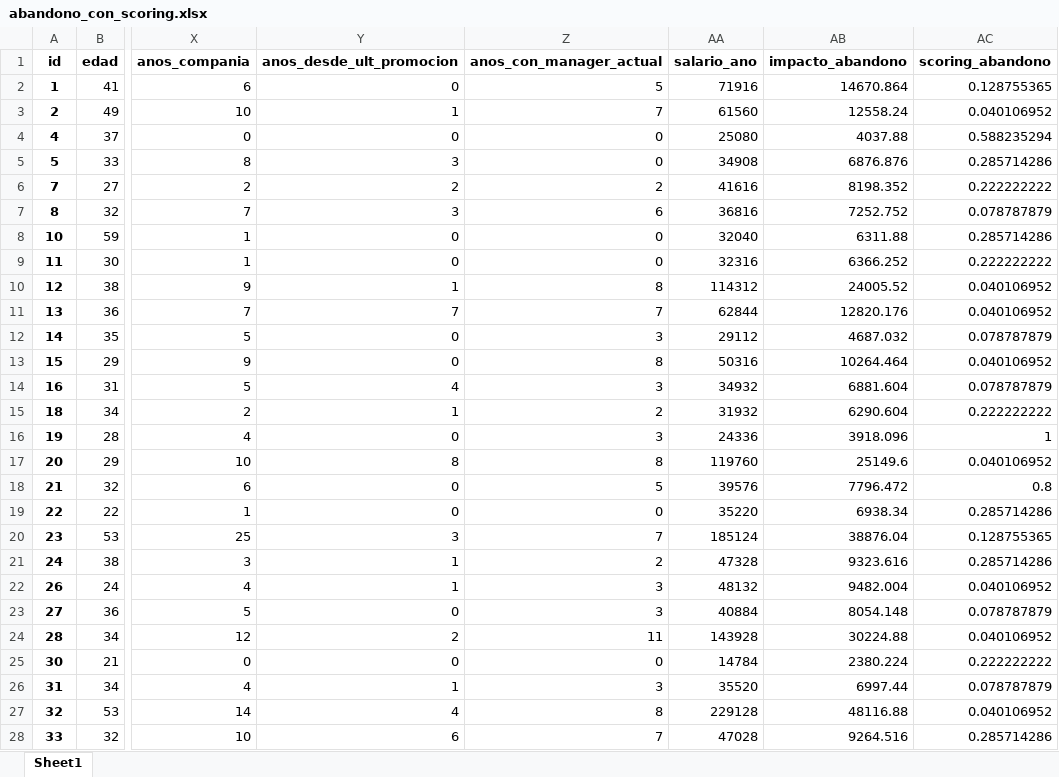
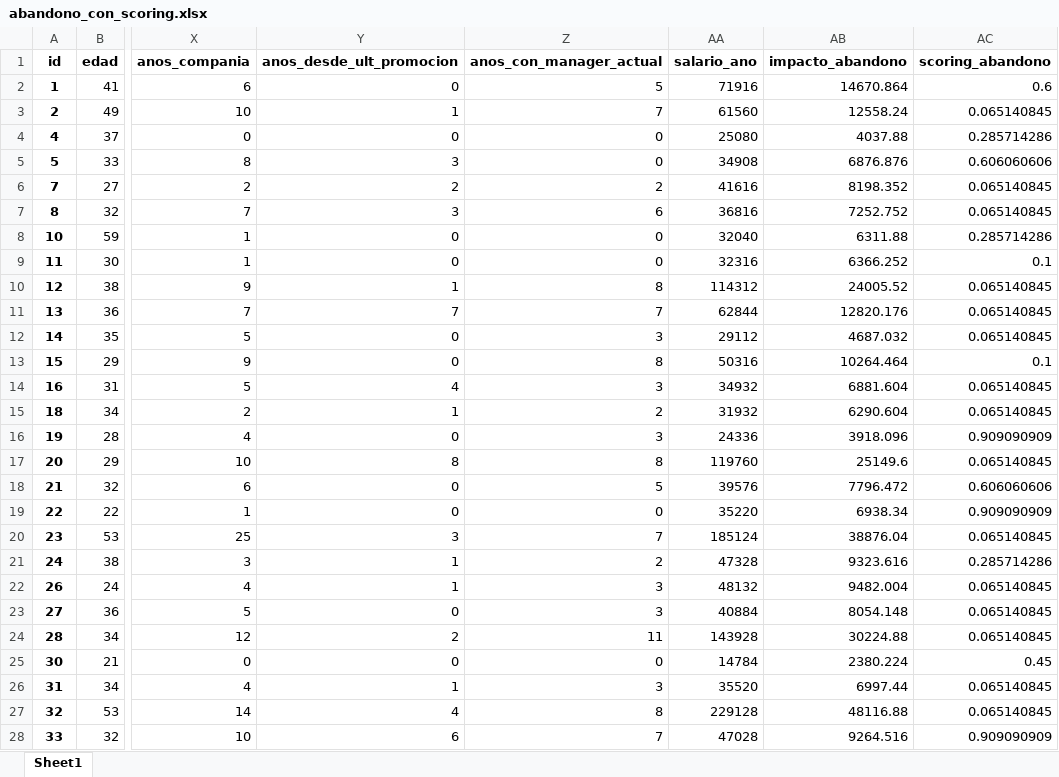
Before and after one commit to ColossalCoin/Simulated-first-week, an Excel workbook: data/abandono_con_scoring.xlsx, sheet Sheet1, drawn as a sheet; only a part is shown, gaps mark what is left out; values as stored, in another font and other column widths than the file's, no borders; the diff covers the shown part only; the diff names each change by its address in the sheet, - before the commit and + after, or states it on an @@ line.

Commit message:
Save data cell updated

```diff
--- a/data/abandono_con_scoring.xlsx (sheet Sheet1)
+++ b/data/abandono_con_scoring.xlsx (sheet Sheet1)
-AC2 (scoring_abandono): 0.128755365
+AC2 (scoring_abandono): 0.6
-AC3 (scoring_abandono): 0.040106952
+AC3 (scoring_abandono): 0.065140845
-AC4 (scoring_abandono): 0.588235294
+AC4 (scoring_abandono): 0.285714286
-AC5 (scoring_abandono): 0.285714286
+AC5 (scoring_abandono): 0.606060606
-AC6 (scoring_abandono): 0.222222222
+AC6 (scoring_abandono): 0.065140845
-AC7 (scoring_abandono): 0.078787879
+AC7 (scoring_abandono): 0.065140845
-AC9 (scoring_abandono): 0.222222222
+AC9 (scoring_abandono): 0.1
-AC10:AC11 (scoring_abandono): 0.040106952
+AC10:AC11 (scoring_abandono): 0.065140845
-AC12 (scoring_abandono): 0.078787879
+AC12 (scoring_abandono): 0.065140845
-AC13 (scoring_abandono): 0.040106952
+AC13 (scoring_abandono): 0.1
-AC14 (scoring_abandono): 0.078787879
+AC14 (scoring_abandono): 0.065140845
-AC15 (scoring_abandono): 0.222222222
+AC15 (scoring_abandono): 0.065140845
-AC16 (scoring_abandono): 1
+AC16 (scoring_abandono): 0.909090909
-AC17 (scoring_abandono): 0.040106952
+AC17 (scoring_abandono): 0.065140845
-AC18 (scoring_abandono): 0.8
+AC18 (scoring_abandono): 0.606060606
-AC19 (scoring_abandono): 0.285714286
+AC19 (scoring_abandono): 0.909090909
-AC20 (scoring_abandono): 0.128755365
+AC20 (scoring_abandono): 0.065140845
-AC22 (scoring_abandono): 0.040106952
+AC22 (scoring_abandono): 0.065140845
-AC23 (scoring_abandono): 0.078787879
+AC23 (scoring_abandono): 0.065140845
-AC24 (scoring_abandono): 0.040106952
+AC24 (scoring_abandono): 0.065140845
-AC25 (scoring_abandono): 0.222222222
+AC25 (scoring_abandono): 0.45
-AC26 (scoring_abandono): 0.078787879
+AC26 (scoring_abandono): 0.065140845
-AC27 (scoring_abandono): 0.040106952
+AC27 (scoring_abandono): 0.065140845
-AC28 (scoring_abandono): 0.285714286
+AC28 (scoring_abandono): 0.909090909
```
Also changed, not shown: 1417 edited cells elsewhere in this sheet, 1 other file.
